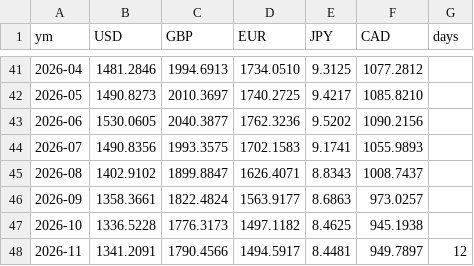
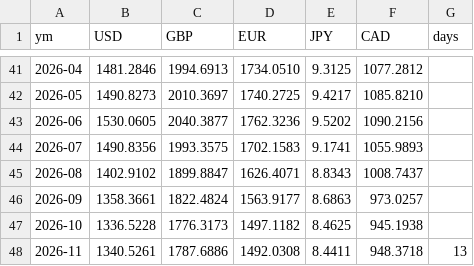
Before and after one commit to dayyyline-lgtm/coverage-dashboard, a CSV file: kbeauty/data/fx_month.csv, drawn as a sheet; only a part is shown, gaps mark what is left out.

```diff
--- a/kbeauty/data/fx_month.csv
+++ b/kbeauty/data/fx_month.csv
@@ -47,2 +47,2 @@ ym,USD,GBP,EUR,JPY,CAD,days
 2026-10,1336.5228,1776.3173,1497.1182,8.4625,945.1938,
-2026-11,1341.2091,1790.4566,1494.5917,8.4481,949.7897,12
+2026-11,1340.5261,1787.6886,1492.0308,8.4411,948.3718,13
```
Also changed, not shown: 3 other files.
